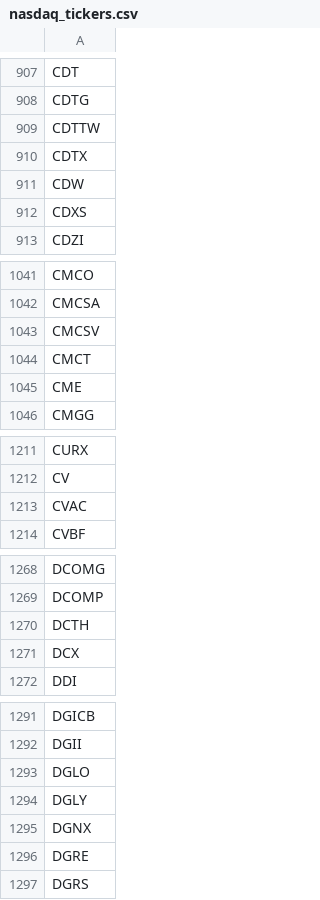
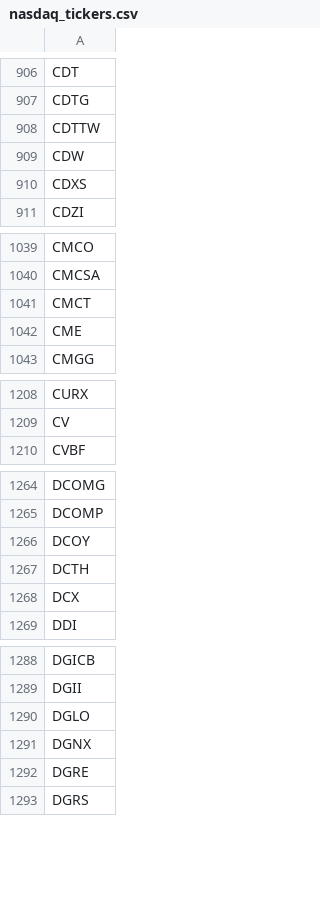
Before and after one commit to lsm914/finance, a CSV file: data/nasdaq_tickers.csv, drawn as a sheet; only a part is shown, gaps mark what is left out; removed rows and columns are numbered as before the commit, all else as after; the diff covers the shown part only; the diff names each change by its address in the sheet, - before the commit and + after, or states it on an @@ line.

```diff
--- a/data/nasdaq_tickers.csv
+++ b/data/nasdaq_tickers.csv
-row 910: CDTX
-row 1043: CMCSV
-row 1213: CVAC
+row 1266: DCOY
-row 1294: DGLY
```
Also changed, not shown: 18 added rows, 15 removed rows and 1 edited cell elsewhere in this file.
